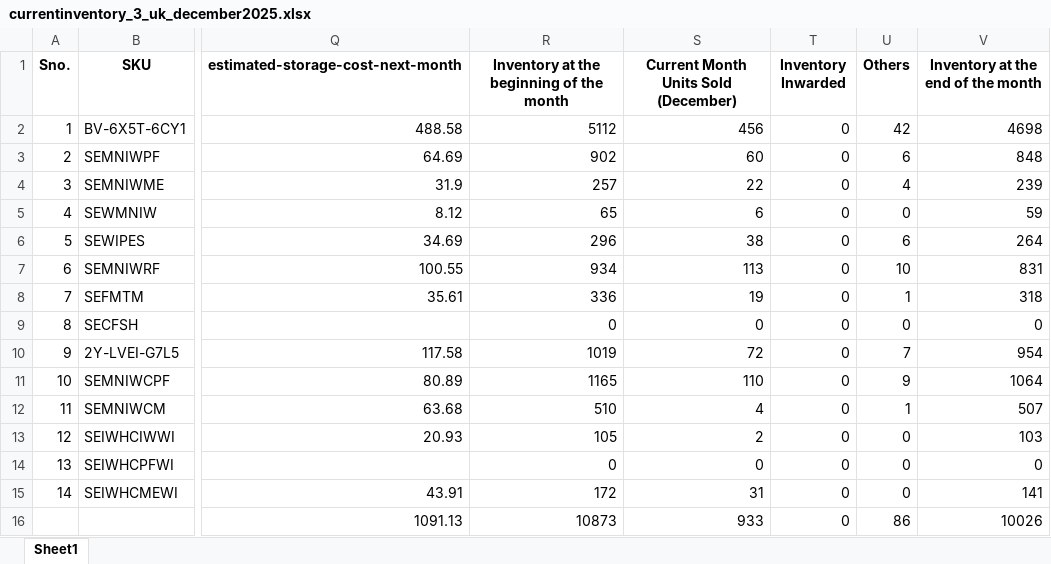
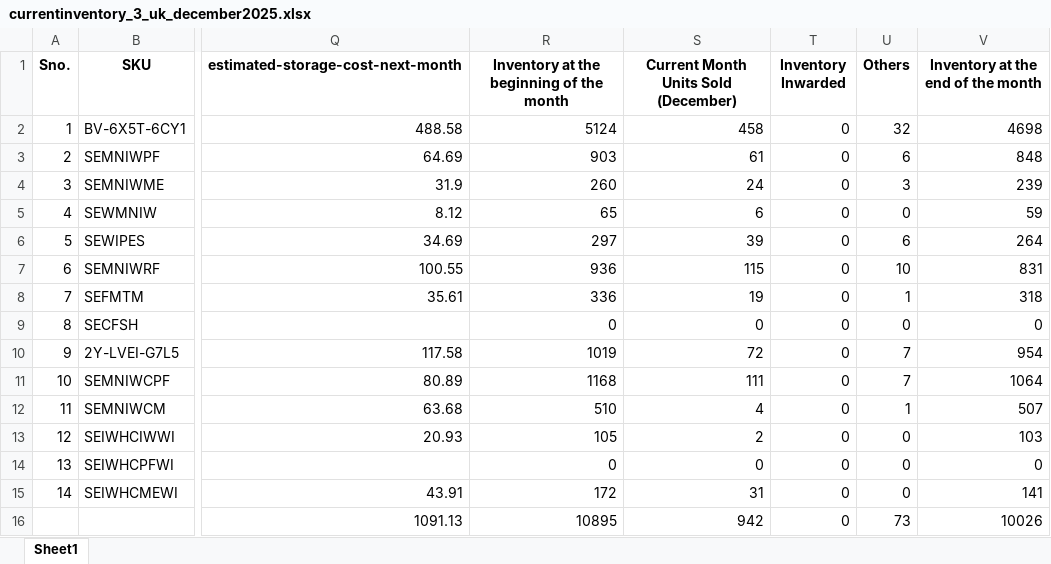
Before and after one commit to frontenddeveloper-lab/Phormula-tool, an Excel workbook: backend/uploads/currentinventory_3_uk_december2025.xlsx, sheet Sheet1, drawn as a sheet; only a part is shown, gaps mark what is left out; values as stored, in another font and other column widths than the file's, no borders; the diff names each change by its address in the sheet, - before the commit and + after, or states it on an @@ line.

```diff
--- a/backend/uploads/currentinventory_3_uk_december2025.xlsx (sheet Sheet1)
+++ b/backend/uploads/currentinventory_3_uk_december2025.xlsx (sheet Sheet1)
-R2: 5112
+R2: 5124
-S2: 456
+S2: 458
-U2 (Others): 42
+U2 (Others): 32
-R3: 902
+R3: 903
-S3: 60
+S3: 61
-R4: 257
+R4: 260
-S4: 22
+S4: 24
-U4 (Others): 4
+U4 (Others): 3
-R6: 296
+R6: 297
-S6: 38
+S6: 39
-R7: 934
+R7: 936
-S7: 113
+S7: 115
-R11: 1165
+R11: 1168
-S11: 110
+S11: 111
-U11 (Others): 9
+U11 (Others): 7
-R16: 10873
+R16: 10895
-S16: 933
+S16: 942
-U16 (Others): 86
+U16 (Others): 73
```
Also changed, not shown: backend/uploads/currentinventory_1_uk_december2025.xlsx, 10 other files.
